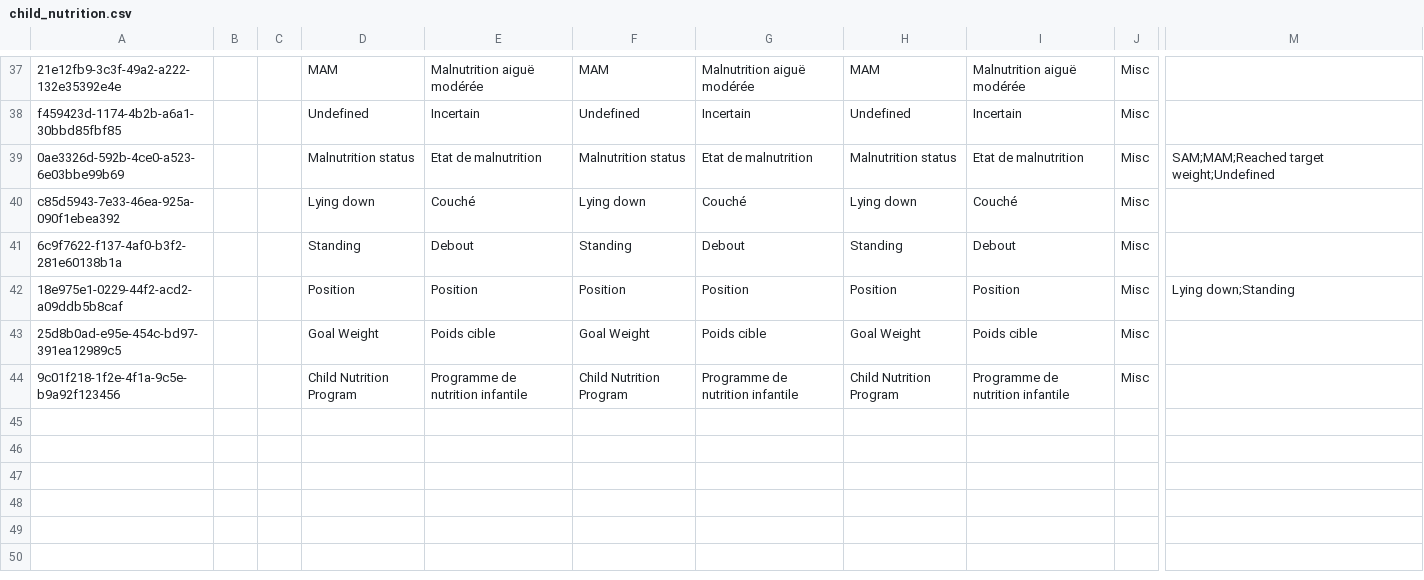
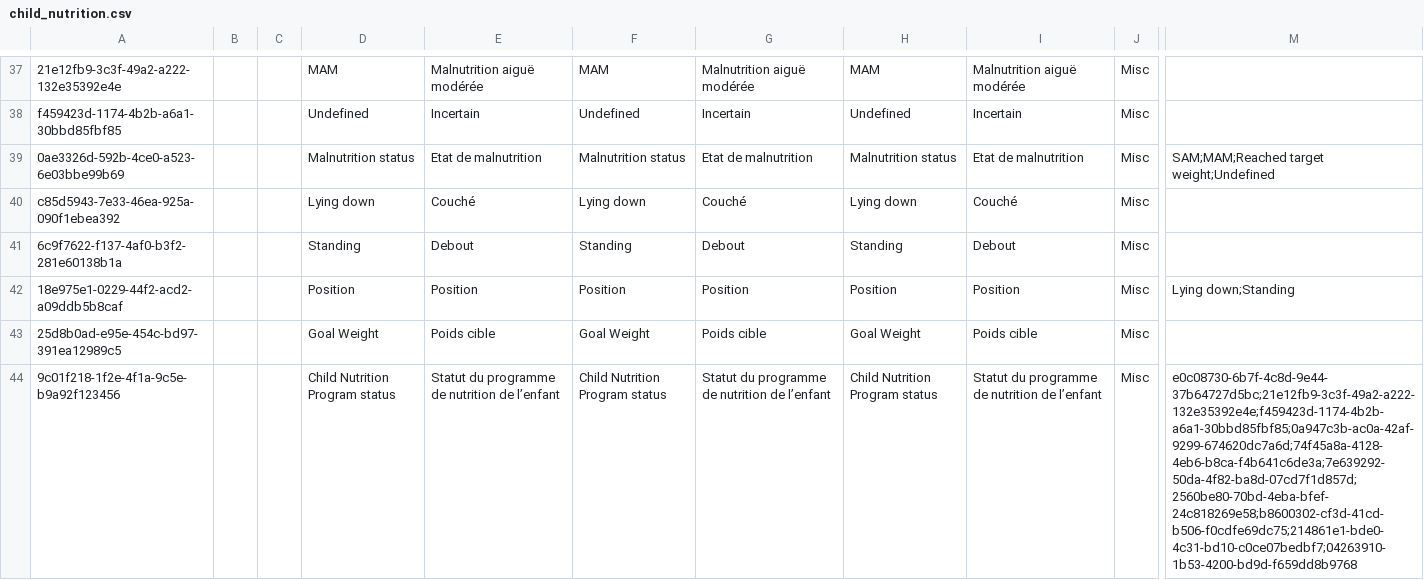
Before and after one commit to mekomsolutions/ozone-lamp, a CSV file: configs/openmrs/initializer_config/concepts/child_nutrition.csv, drawn as a sheet; only a part is shown, gaps mark what is left out; the diff covers the shown part only; the diff names each change by its address in the sheet, - before the commit and + after, or states it on an @@ line.

```diff
--- a/configs/openmrs/initializer_config/concepts/child_nutrition.csv
+++ b/configs/openmrs/initializer_config/concepts/child_nutrition.csv
-D44: Child Nutrition Program
+D44: Child Nutrition Program status
-E44: Programme de nutrition infantile
+E44: Statut du programme de nutrition de l’enfant
-F44: Child Nutrition Program
+F44: Child Nutrition Program status
-G44: Programme de nutrition infantile
+G44: Statut du programme de nutrition de l’enfant
-H44: Child Nutrition Program
+H44: Child Nutrition Program status
-I44: Programme de nutrition infantile
+I44: Statut du programme de nutrition de l’enfant
-M44: (empty)
+M44: e0c08730-6b7f-4c8d-9e44-37b64727d5bc;21e12fb9-3c3f-49a2-a222-132e35392e4e;f459423d-1174-4b2b-a6a1-30bbd85fbf85;0a947c3b-ac0a-42af-9299-674620dc7a6d;74f45a8a-4128-4eb6-b8ca-f4b641c6de3a;7e639292-50da-4f82-ba8d-07cd7f1d857d;2560be80-70bd-4eba-bfef-24c818269e58;b8600302-cf3d-41cd-b506-f0cdfe69dc75;214861e1-bde0-4c31-bd10-c0ce07bedbf7;04263910-1b53-4200-bd9d-f659dd8b9768
```
Also changed, not shown: 1 added row elsewhere in this file, configs/openmrs/initializer_config/programworkflowstates/child_nutrition.csv, 2 other files.
